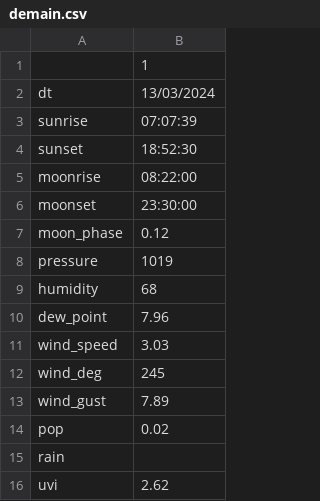
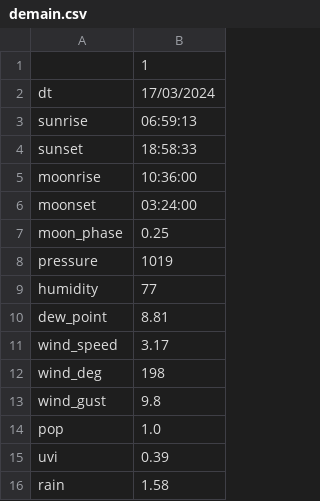
Before and after one commit to jdavid54/jupyter_notebooks, a CSV file: demain.csv, drawn as a sheet.

```diff
--- a/demain.csv
+++ b/demain.csv
@@ -1,16 +1,16 @@
 ,1
-dt,13/03/2024
-sunrise,07:07:39
-sunset,18:52:30
-moonrise,08:22:00
-moonset,23:30:00
-moon_phase,0.12
+dt,17/03/2024
+sunrise,06:59:13
+sunset,18:58:33
+moonrise,10:36:00
+moonset,03:24:00
+moon_phase,0.25
 pressure,1019
-humidity,68
-dew_point,7.96
-wind_speed,3.03
-wind_deg,245
-wind_gust,7.89
-pop,0.02
-rain,
-uvi,2.62
+humidity,77
+dew_point,8.81
+wind_speed,3.17
+wind_deg,198
+wind_gust,9.8
+pop,1.0
+uvi,0.39
+rain,1.58
```
Also changed, not shown: 7 other files.
